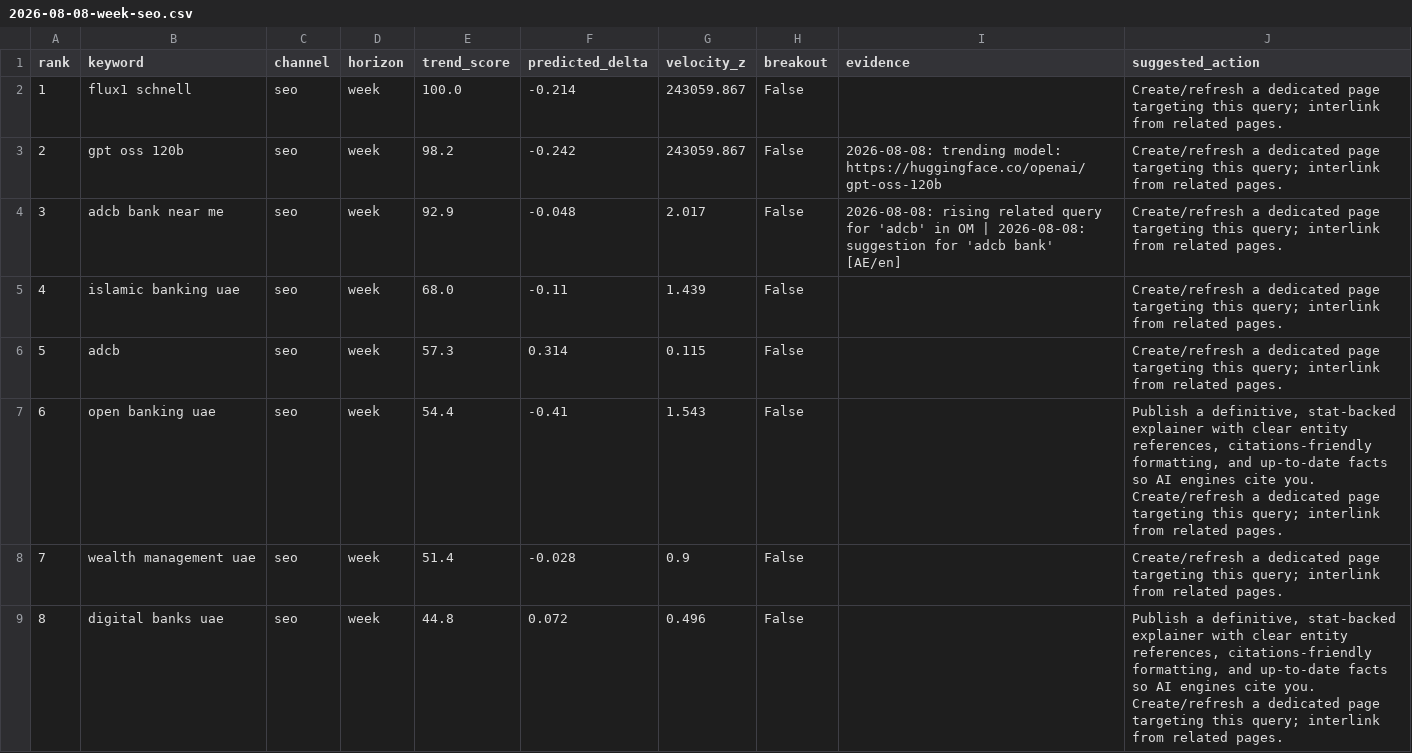
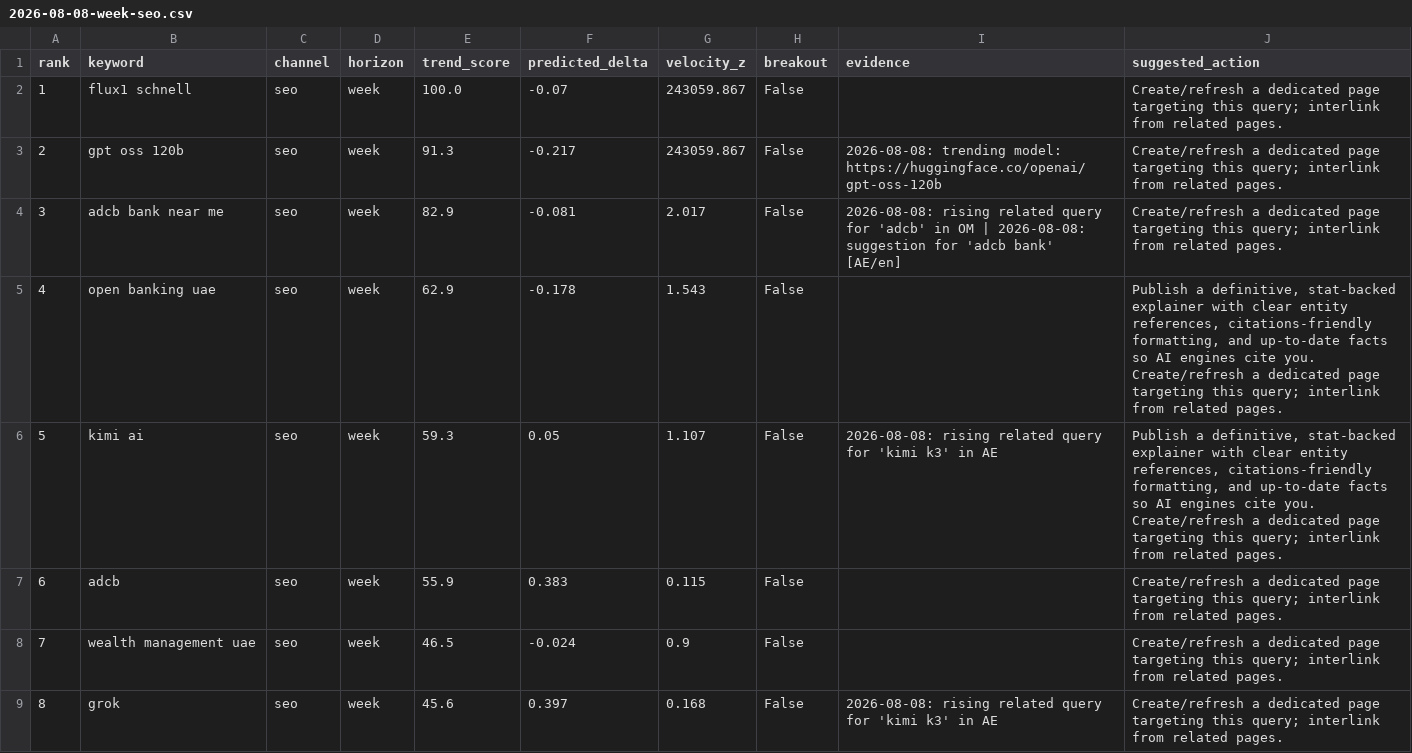
Before and after one commit to raghavhvr/seo-intel, a CSV file: reports/2026-08-08-week-seo.csv, drawn as a sheet; only a part is shown; the diff covers the shown part only.

Commit message:
chore: daily trend ingest + model retrain (2026-08-08)

```diff
--- a/reports/2026-08-08-week-seo.csv
+++ b/reports/2026-08-08-week-seo.csv
@@ -1,9 +1,9 @@
 rank,keyword,channel,horizon,trend_score,predicted_delta,velocity_z,breakout,evidence,suggested_action
-1,flux1 schnell,seo,week,100.0,-0.214,243059.867,False,,Create/refresh a dedicated page targeting this query; interlink from related pages.
-2,gpt oss 120b,seo,week,98.2,-0.242,243059.867,False,2026-08-08: trending model: https://huggingface.co/openai/gpt-oss-120b,Create/refresh a dedicated page targeting this query; interlink from related pages.
-3,adcb bank near me,seo,week,92.9,-0.048,2.017,False,2026-08-08: rising related query for 'adcb' in OM | 2026-08-08: suggestion for 'adcb bank' [AE/en],Create/refresh a dedicated page targeting this query; interlink from related pages.
-4,islamic banking uae,seo,week,68.0,-0.11,1.439,False,,Create/refresh a dedicated page targeting this query; interlink from related pages.
-5,adcb,seo,week,57.3,0.314,0.115,False,,Create/refresh a dedicated page targeting this query; interlink from related pages.
-6,open banking uae,seo,week,54.4,-0.41,1.543,False,,"Publish a definitive, stat-backed explainer with clear entity references, citations-friendly formatting, and up-to-date facts so AI engines cite you. Create/refresh a dedicated page targeting this query; interlink from related pages."
-7,wealth management uae,seo,week,51.4,-0.028,0.9,False,,Create/refresh a dedicated page targeting this query; interlink from related pages.
-8,digital banks uae,seo,week,44.8,0.072,0.496,False,,"Publish a definitive, stat-backed explainer with clear entity references, citations-friendly formatting, and up-to-date facts so AI engines cite you. Create/refresh a dedicated page targeting this query; interlink from related pages."
+1,flux1 schnell,seo,week,100.0,-0.07,243059.867,False,,Create/refresh a dedicated page targeting this query; interlink from related pages.
+2,gpt oss 120b,seo,week,91.3,-0.217,243059.867,False,2026-08-08: trending model: https://huggingface.co/openai/gpt-oss-120b,Create/refresh a dedicated page targeting this query; interlink from related pages.
+3,adcb bank near me,seo,week,82.9,-0.081,2.017,False,2026-08-08: rising related query for 'adcb' in OM | 2026-08-08: suggestion for 'adcb bank' [AE/en],Create/refresh a dedicated page targeting this query; interlink from related pages.
+4,open banking uae,seo,week,62.9,-0.178,1.543,False,,"Publish a definitive, stat-backed explainer with clear entity references, citations-friendly formatting, and up-to-date facts so AI engines cite you. Create/refresh a dedicated page targeting this query; interlink from related pages."
+5,kimi ai,seo,week,59.3,0.05,1.107,False,2026-08-08: rising related query for 'kimi k3' in AE,"Publish a definitive, stat-backed explainer with clear entity references, citations-friendly formatting, and up-to-date facts so AI engines cite you. Create/refresh a dedicated page targeting this query; interlink from related pages."
+6,adcb,seo,week,55.9,0.383,0.115,False,,Create/refresh a dedicated page targeting this query; interlink from related pages.
+7,wealth management uae,seo,week,46.5,-0.024,0.9,False,,Create/refresh a dedicated page targeting this query; interlink from related pages.
+8,grok,seo,week,45.6,0.397,0.168,False,2026-08-08: rising related query for 'kimi k3' in AE,Create/refresh a dedicated page targeting this query; interlink from related pages.
```
Also changed, not shown: 62 edited cells elsewhere in this file, reports/2026-08-08-month-geo.csv, reports/2026-08-08-month-seo.csv, 11 other files.
